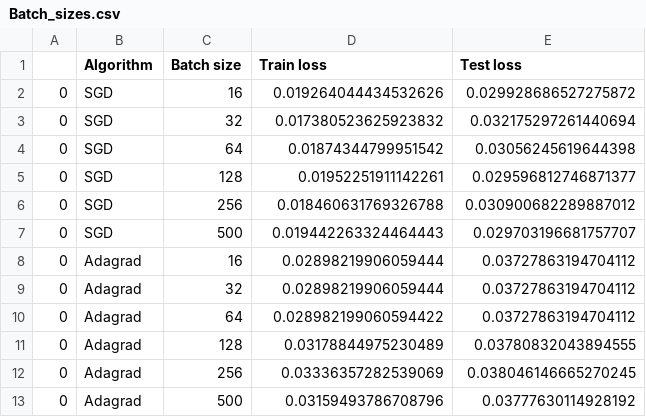
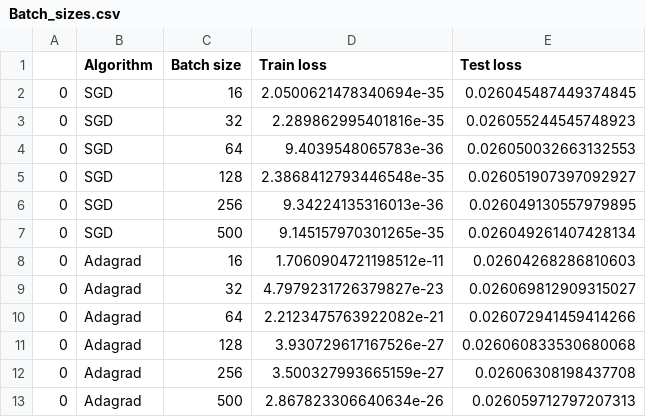
Before and after one commit to urikirsh/optimization_hw5, a CSV file: Batch_sizes.csv, drawn as a sheet.

Commit message:
added random shuffle. Also fixed a major bug in SGD - the batch selection was outside the loop :( Need to fix Adagrad and also redo the thing...

```diff
--- a/Batch_sizes.csv
+++ b/Batch_sizes.csv
@@ -1,13 +1,13 @@
 ,Algorithm,Batch size,Train loss,Test loss
-0,SGD,16,0.019264044434532626,0.029928686527275872
-0,SGD,32,0.017380523625923832,0.032175297261440694
-0,SGD,64,0.01874344799951542,0.03056245619644398
-0,SGD,128,0.01952251911142261,0.029596812746871377
-0,SGD,256,0.018460631769326788,0.030900682289887012
-0,SGD,500,0.019442263324464443,0.029703196681757707
-0,Adagrad,16,0.02898219906059444,0.03727863194704112
-0,Adagrad,32,0.02898219906059444,0.03727863194704112
-0,Adagrad,64,0.028982199060594422,0.03727863194704112
-0,Adagrad,128,0.03178844975230489,0.03780832043894555
-0,Adagrad,256,0.03336357282539069,0.038046146665270245
-0,Adagrad,500,0.03159493786708796,0.03777630114928192
+0,SGD,16,2.0500621478340694e-35,0.026045487449374845
+0,SGD,32,2.289862995401816e-35,0.026055244545748923
+0,SGD,64,9.4039548065783e-36,0.026050032663132553
+0,SGD,128,2.3868412793446548e-35,0.026051907397092927
+0,SGD,256,9.34224135316013e-36,0.026049130557979895
+0,SGD,500,9.145157970301265e-35,0.026049261407428134
+0,Adagrad,16,1.7060904721198512e-11,0.02604268286810603
+0,Adagrad,32,4.7979231726379827e-23,0.026069812909315027
+0,Adagrad,64,2.2123475763922082e-21,0.026072941459414266
+0,Adagrad,128,3.930729617167526e-27,0.026060833530680068
+0,Adagrad,256,3.500327993665159e-27,0.02606308198437708
+0,Adagrad,500,2.867823306640634e-26,0.026059712797207313
```
Also changed, not shown: 2 other files.
